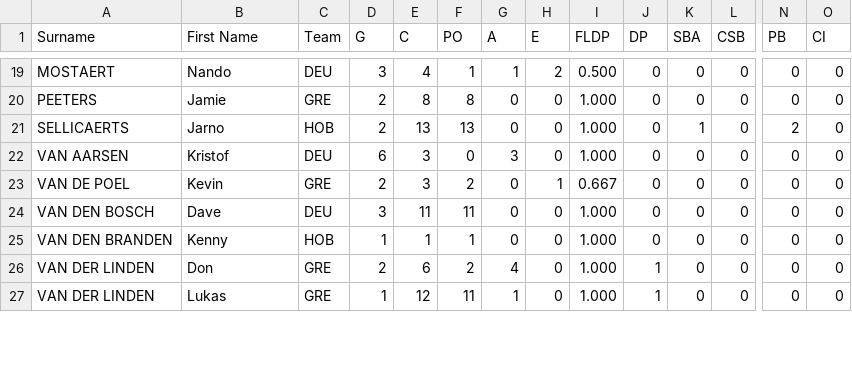
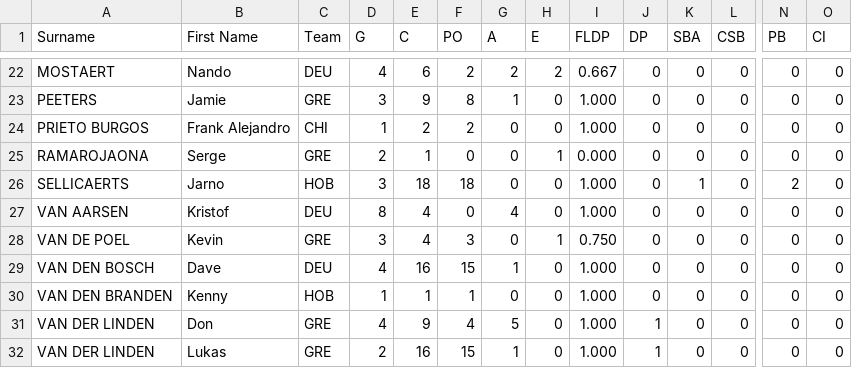
Before and after one commit to tonper19/ballgame, a CSV file: data/csv/stats_fielding_raw_smd1_2024.csv, drawn as a sheet; only a part is shown, gaps mark what is left out; addresses are those after the commit; rows hold the shown columns only; the diff covers the shown part only; the diff names each change by its address in the sheet, - before the commit and + after, or states it on an @@ line.

```diff
--- a/data/csv/stats_fielding_raw_smd1_2024.csv
+++ b/data/csv/stats_fielding_raw_smd1_2024.csv
-D22 (G): 3
+D22 (G): 4
-E22 (C): 4
+E22 (C): 6
-F22 (PO): 1
+F22 (PO): 2
-G22 (A): 1
+G22 (A): 2
-I22 (FLDP): 0.500
+I22 (FLDP): 0.667
-D23 (G): 2
+D23 (G): 3
-E23 (C): 8
+E23 (C): 9
-G23 (A): 0
+G23 (A): 1
+row 24: PRIETO BURGOS | Frank Alejandro | CHI | 1 | 2 | 2 | 0 | 0 | 1.000 | 0 | 0 | 0 | 0 | 0
+row 25: RAMAROJAONA | Serge | GRE | 2 | 1 | 0 | 0 | 1 | 0.000 | 0 | 0 | 0 | 0 | 0
-D26 (G): 2
+D26 (G): 3
-E26 (C): 13
+E26 (C): 18
-F26 (PO): 13
+F26 (PO): 18
-D27 (G): 6
+D27 (G): 8
-E27:E28 (C): 3
+E27:E28 (C): 4
-G27 (A): 3
+G27 (A): 4
-D28 (G): 2
+D28 (G): 3
-F28 (PO): 2
+F28 (PO): 3
-I28 (FLDP): 0.667
+I28 (FLDP): 0.750
-D29 (G): 3
+D29 (G): 4
-E29 (C): 11
+E29 (C): 16
-F29 (PO): 11
+F29 (PO): 15
-G29 (A): 0
+G29 (A): 1
-D31 (G): 2
+D31 (G): 4
-E31 (C): 6
+E31 (C): 9
-F31 (PO): 2
+F31 (PO): 4
-G31 (A): 4
+G31 (A): 5
-D32 (G): 1
+D32 (G): 2
-E32 (C): 12
+E32 (C): 16
-F32 (PO): 11
+F32 (PO): 15
```
Also changed, not shown: 3 added rows and 53 edited cells elsewhere in this file, data/csv/stats_batting_raw_d3_2024.csv, data/csv/stats_batting_raw_smd1_2024.csv, 28 other files.
